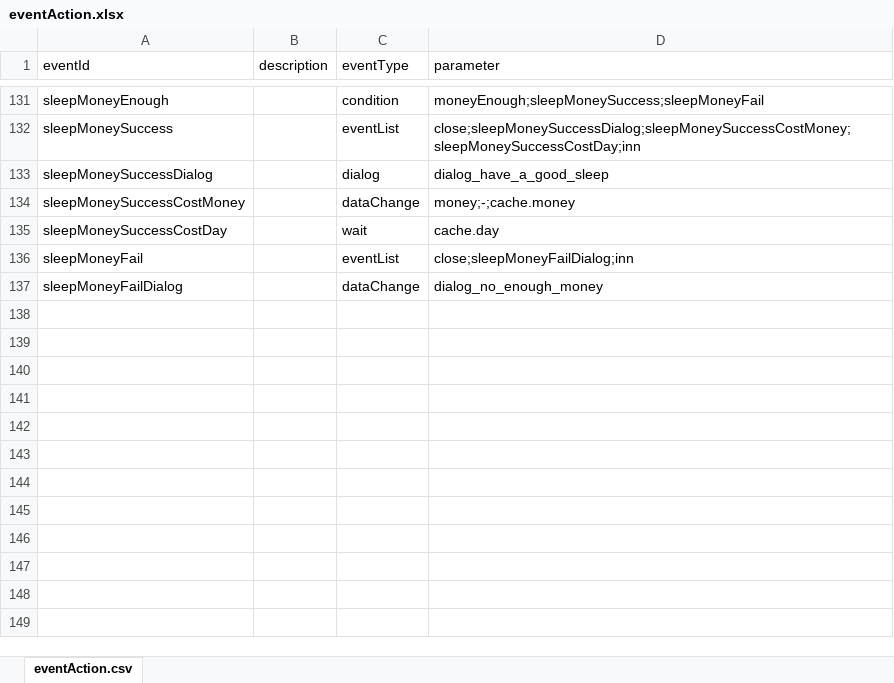
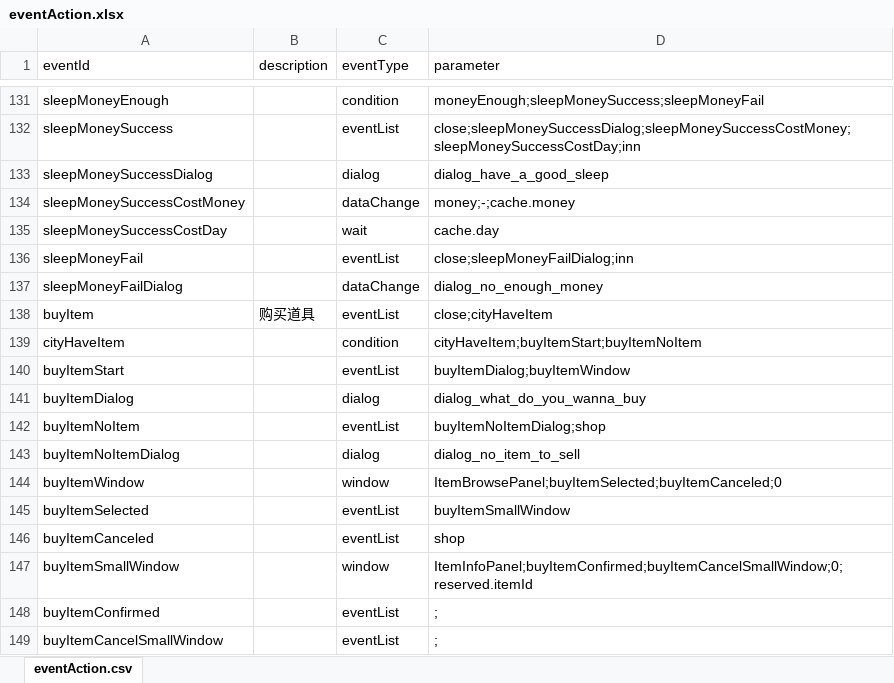
Before and after one commit to Flyraibow/SalingGame, an Excel workbook: DataSource/excel/eventAction.xlsx, sheet eventAction.csv, drawn as a sheet; only a part is shown, gaps mark what is left out; values as stored, in another font and other column widths than the file's, no borders; the diff names each change by its address in the sheet, - before the commit and + after, or states it on an @@ line.

Commit message:
structure change continue -- doing item browse part

```diff
--- a/DataSource/excel/eventAction.xlsx (sheet eventAction.csv)
+++ b/DataSource/excel/eventAction.xlsx (sheet eventAction.csv)
+row 138: buyItem | 购买道具 | eventList | close;cityHaveItem
+row 139: cityHaveItem |  | condition | cityHaveItem;buyItemStart;buyItemNoItem
+row 140: buyItemStart |  | eventList | buyItemDialog;buyItemWindow
+row 141: buyItemDialog |  | dialog | dialog_what_do_you_wanna_buy
+row 142: buyItemNoItem |  | eventList | buyItemNoItemDialog;shop
+row 143: buyItemNoItemDialog |  | dialog | dialog_no_item_to_sell
+row 144: buyItemWindow |  | window | ItemBrowsePanel;buyItemSelected;buyItemCanceled;0
+row 145: buyItemSelected |  | eventList | buyItemSmallWindow
+row 146: buyItemCanceled |  | eventList | shop
+row 147: buyItemSmallWindow |  | window | ItemInfoPanel;buyItemConfirmed;buyItemCancelSmallWindow;0;reserved.itemId
+row 148: buyItemConfirmed |  | eventList | ;
+row 149: buyItemCancelSmallWindow |  | eventList | ;
```
Also changed, not shown: DataSource/excel/condition.xlsx, 21 other files.
